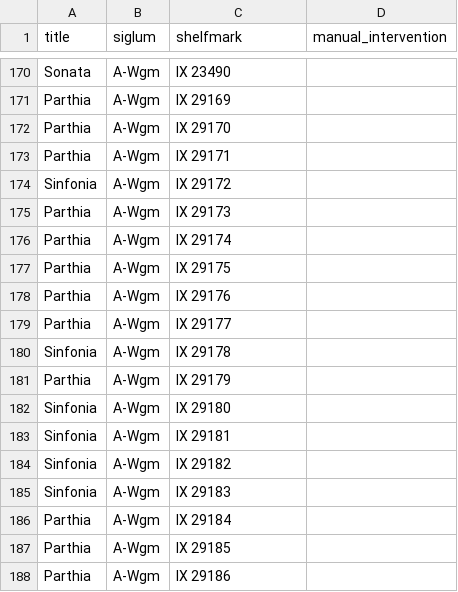
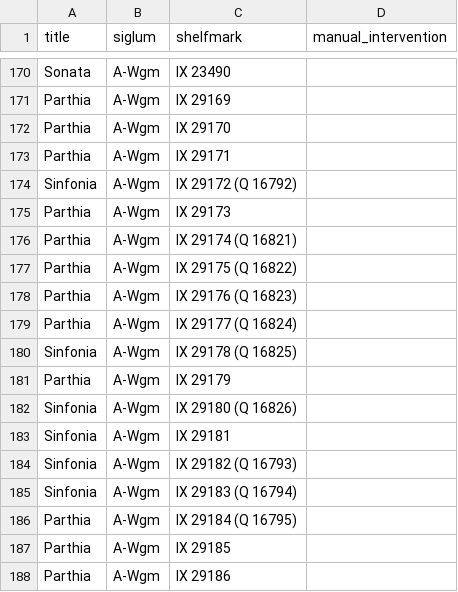
Before and after one commit to edition-esser-skala/tuma-catalogue-of-works, a CSV file: data/works_missing_in_rism.csv, drawn as a sheet; only a part is shown, gaps mark what is left out; the diff covers the shown part only.

```diff
--- a/data/works_missing_in_rism.csv
+++ b/data/works_missing_in_rism.csv
@@ -173,15 +173,15 @@ Parthia,A-Wgm,IX 29170,
 Parthia,A-Wgm,IX 29171,
-Sinfonia,A-Wgm,IX 29172,
+Sinfonia,A-Wgm,IX 29172 (Q 16792),
 Parthia,A-Wgm,IX 29173,
-Parthia,A-Wgm,IX 29174,
-Parthia,A-Wgm,IX 29175,
-Parthia,A-Wgm,IX 29176,
-Parthia,A-Wgm,IX 29177,
-Sinfonia,A-Wgm,IX 29178,
+Parthia,A-Wgm,IX 29174 (Q 16821),
+Parthia,A-Wgm,IX 29175 (Q 16822),
+Parthia,A-Wgm,IX 29176 (Q 16823),
+Parthia,A-Wgm,IX 29177 (Q 16824),
+Sinfonia,A-Wgm,IX 29178 (Q 16825),
 Parthia,A-Wgm,IX 29179,
-Sinfonia,A-Wgm,IX 29180,
+Sinfonia,A-Wgm,IX 29180 (Q 16826),
 Sinfonia,A-Wgm,IX 29181,
-Sinfonia,A-Wgm,IX 29182,
-Sinfonia,A-Wgm,IX 29183,
-Parthia,A-Wgm,IX 29184,
+Sinfonia,A-Wgm,IX 29182 (Q 16793),
+Sinfonia,A-Wgm,IX 29183 (Q 16794),
+Parthia,A-Wgm,IX 29184 (Q 16795),
 Parthia,A-Wgm,IX 29185,
```
Also changed, not shown: 39 edited cells elsewhere in this file, data/catalogue_works.csv, 3 other files.
